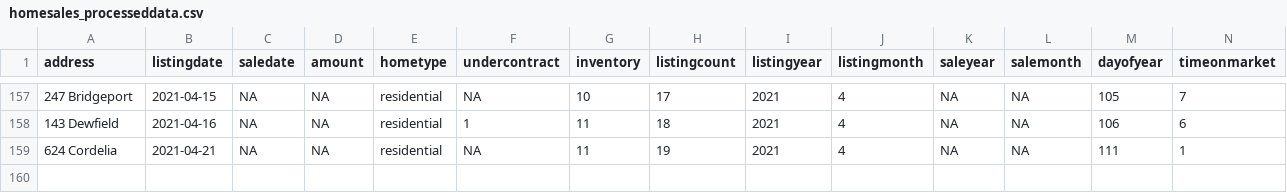
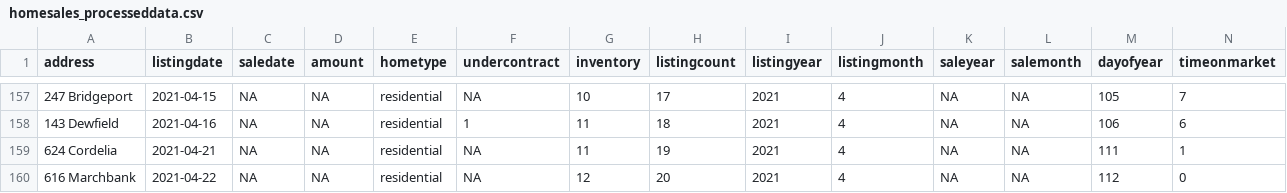
Before and after one commit to robhanssen/glenlake-homesales-old, a CSV file: data/homesales_processeddata.csv, drawn as a sheet; only a part is shown, gaps mark what is left out; rows hold the shown columns only; the diff names each change by its address in the sheet, - before the commit and + after, or states it on an @@ line.

Commit message:
new listing 4/22

```diff
--- a/data/homesales_processeddata.csv
+++ b/data/homesales_processeddata.csv
+row 160: 616 Marchbank | 2021-04-22 | NA | NA | residential | NA | 12 | 20 | 2021 | 4 | NA | NA | 112 | 0
```
Also changed, not shown: data/listing-overview-by-year.csv, data/median-time-on-market.csv, 16 other files.
